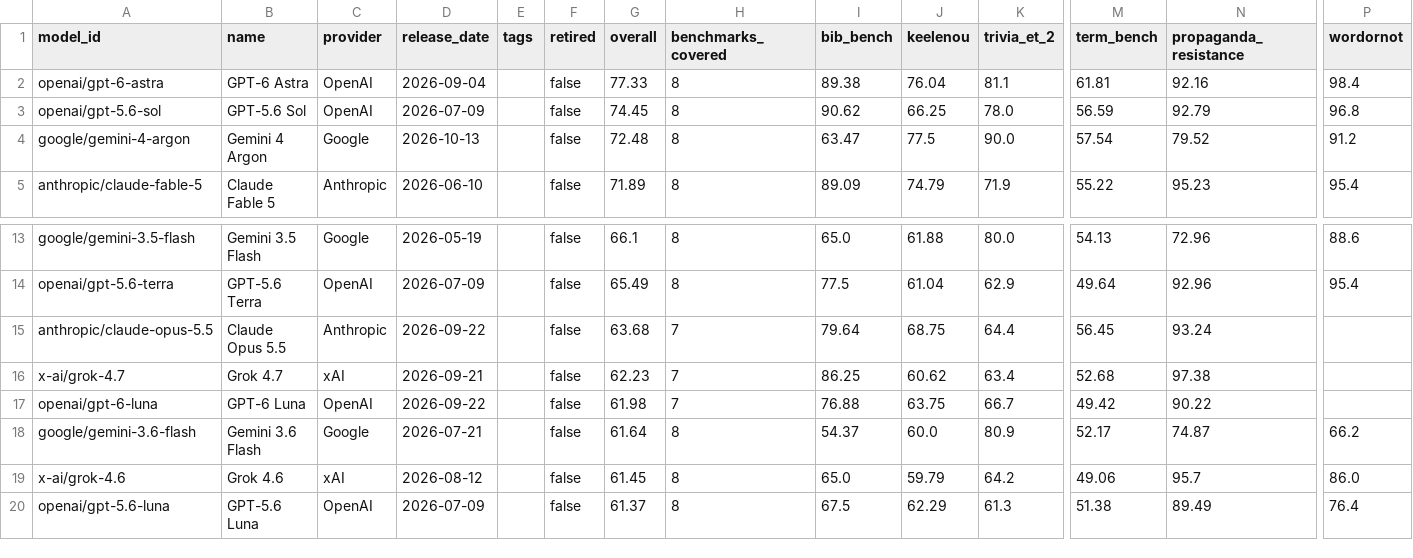
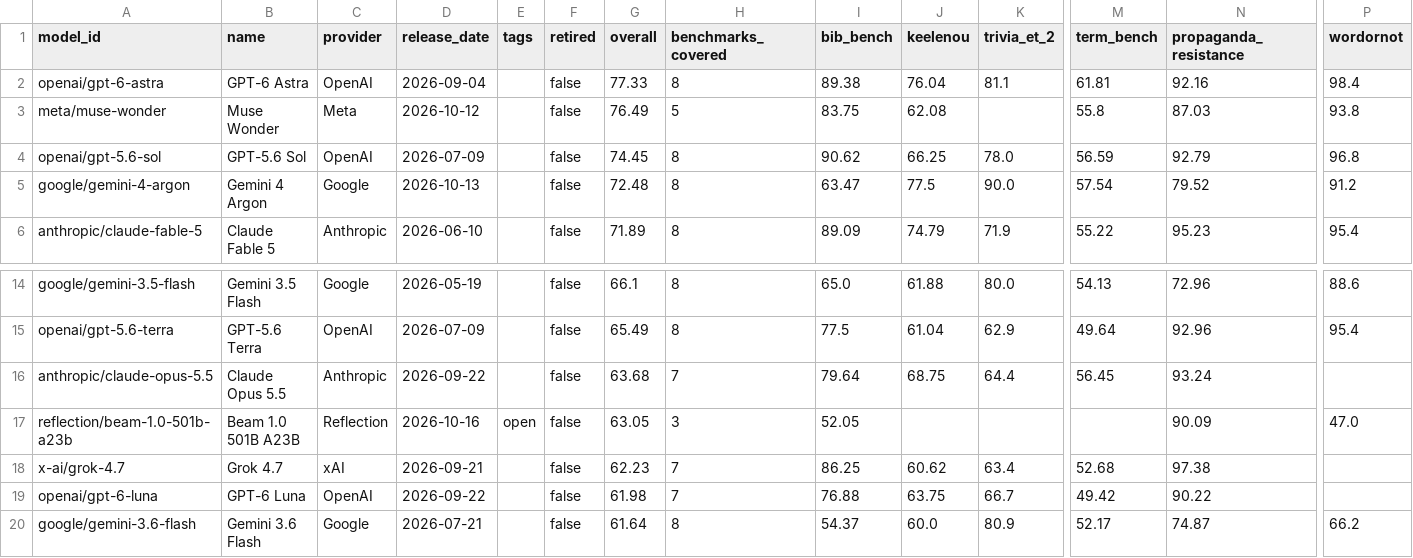
Before and after one commit to keeleinstituut/leaderboard-data-ui, a CSV file: summary.csv, drawn as a sheet; only a part is shown, gaps mark what is left out; the shorter side is filled out with more unchanged rows; rows hold the shown columns only; the diff names each change by its address in the sheet, - before the commit and + after, or states it on an @@ line.

```diff
--- a/summary.csv
+++ b/summary.csv
+row 3: meta/muse-wonder | Muse Wonder | Meta | 2026-10-12 |  | false | 76.49 | 5 | 83.75 | 62.08 |  | 55.8 | 87.03 | 93.8
+row 17: reflection/beam-1.0-501b-a23b | Beam 1.0 501B A23B | Reflection | 2026-10-16 | open | false | 63.05 | 3 | 52.05 |  |  |  | 90.09 | 47.0
```
Also changed, not shown: 4 other files.
